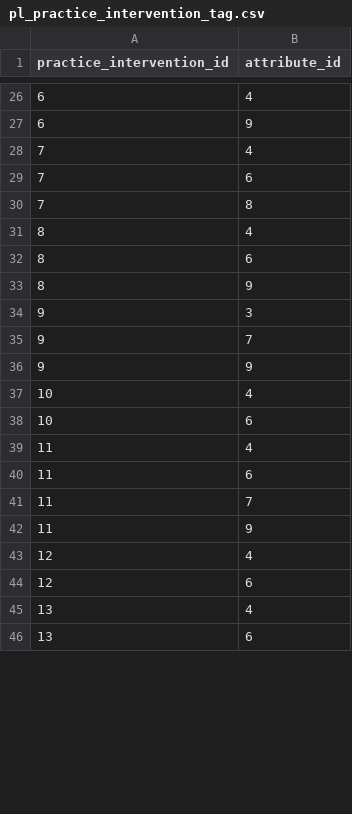
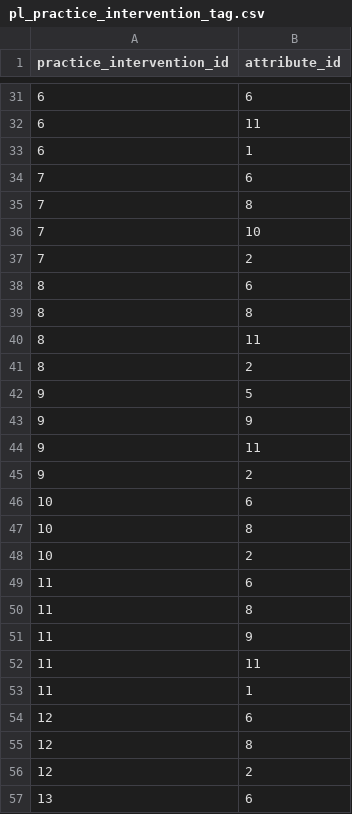
Before and after one commit to akvo/IDH-IDC, a CSV file: backend/source/master/pl_practice_intervention_tag.csv, drawn as a sheet; only a part is shown, gaps mark what is left out; the diff covers the shown part only.

```diff
--- a/backend/source/master/pl_practice_intervention_tag.csv
+++ b/backend/source/master/pl_practice_intervention_tag.csv
@@ -26,21 +31,27 @@ practice_intervention_id,attribute_id
-6,4
-6,9
-7,4
+6,6
+6,11
+6,1
 7,6
 7,8
-8,4
+7,10
+7,2
 8,6
-8,9
-9,3
-9,7
+8,8
+8,11
+8,2
+9,5
 9,9
-10,4
+9,11
+9,2
 10,6
-11,4
+10,8
+10,2
 11,6
-11,7
+11,8
 11,9
-12,4
+11,11
+11,1
 12,6
-13,4
+12,8
+12,2
 13,6
```
Also changed, not shown: 34 added rows, 13 removed rows and 38 edited cells elsewhere in this file, backend/source/master/pl_attribute.csv, backend/source/transformer/procurement_library_v2_oct2025/output/pl_attribute.csv, 8 other files.
